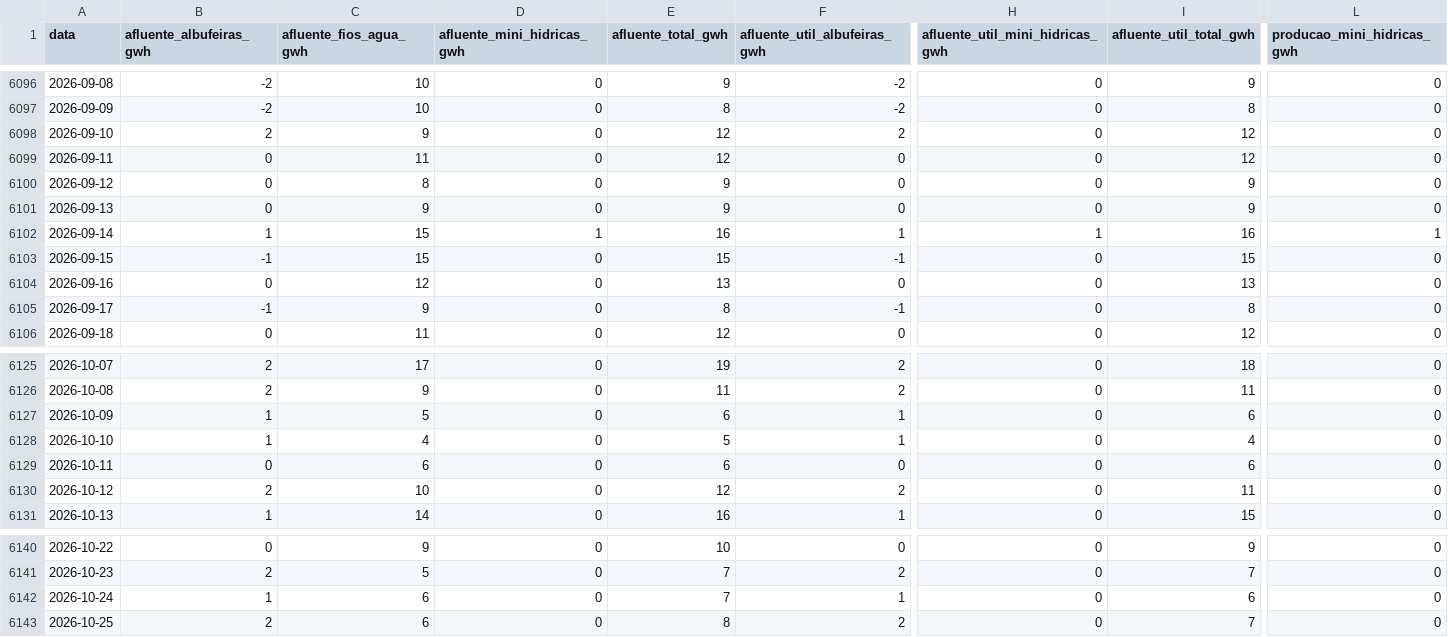
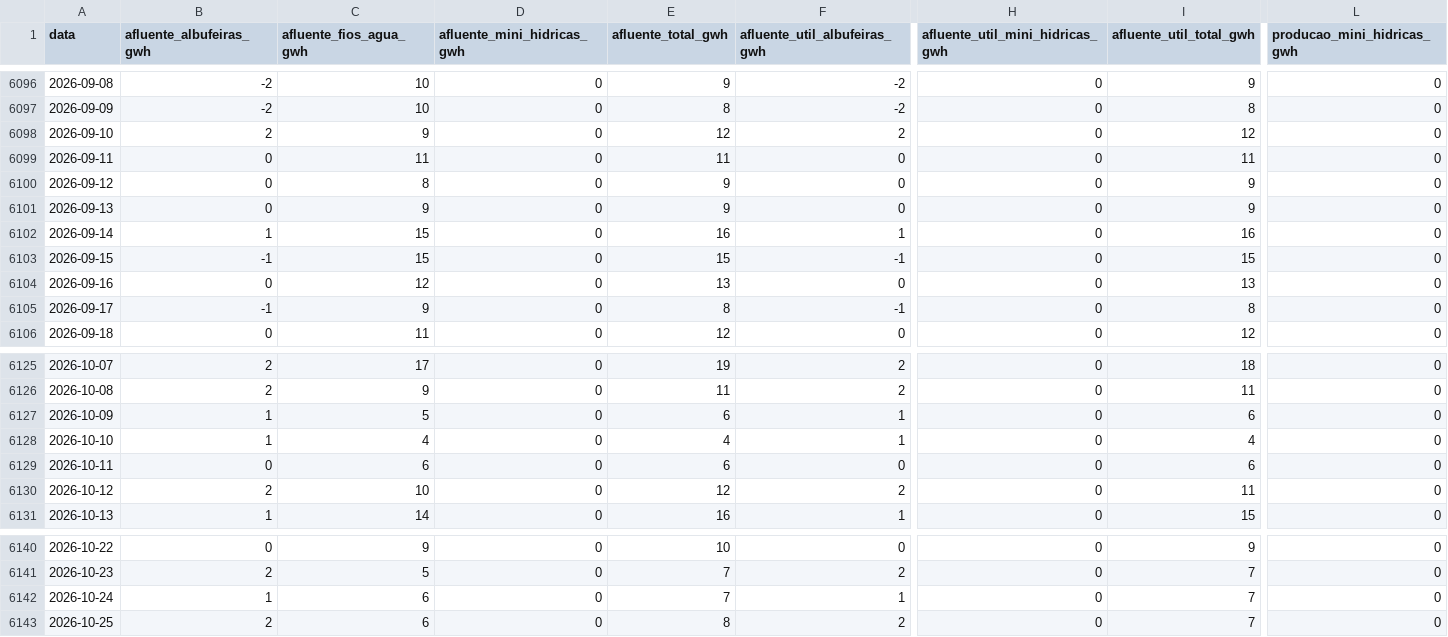
Before and after one commit to tiagofelicia/dados-energia, a CSV file: data/producao/balanco_hidraulico_ren.csv, drawn as a sheet; only a part is shown, gaps mark what is left out; the diff names each change by its address in the sheet, - before the commit and + after, or states it on an @@ line.

```diff
--- a/data/producao/balanco_hidraulico_ren.csv
+++ b/data/producao/balanco_hidraulico_ren.csv
-E6099 (afluente_total_gwh): 12
+E6099 (afluente_total_gwh): 11
-I6099 (afluente_util_total_gwh): 12
+I6099 (afluente_util_total_gwh): 11
-D6102 (afluente_mini_hidricas_gwh): 1
+D6102 (afluente_mini_hidricas_gwh): 0
-H6102 (afluente_util_mini_hidricas_gwh): 1
+H6102 (afluente_util_mini_hidricas_gwh): 0
-L6102 (producao_mini_hidricas_gwh): 1
+L6102 (producao_mini_hidricas_gwh): 0
-E6128 (afluente_total_gwh): 5
+E6128 (afluente_total_gwh): 4
-I6142 (afluente_util_total_gwh): 6
+I6142 (afluente_util_total_gwh): 7
```
